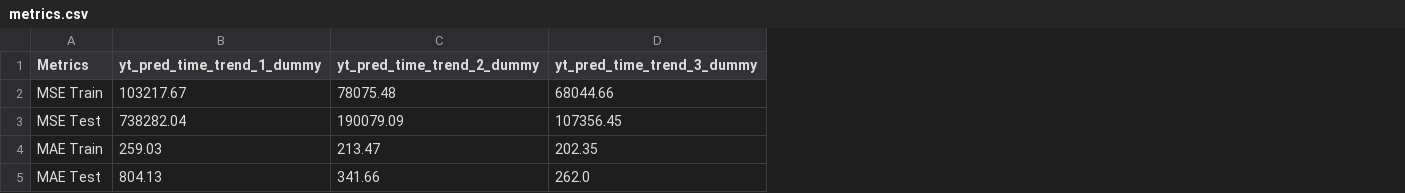
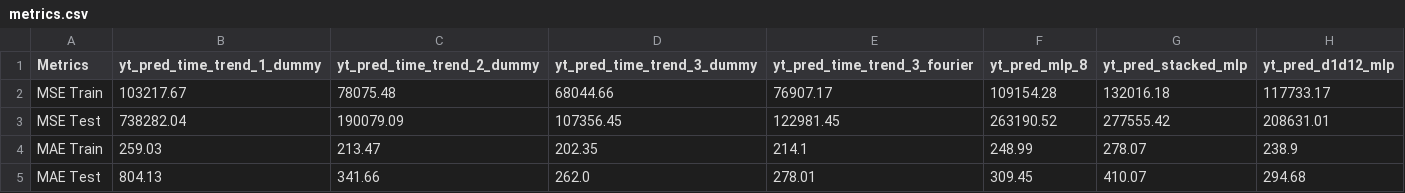
Before and after one commit to 2024-2-analitica-predictiva/2024-2-PRE-14-prediccion-de-series-de-tiempo-Ezapataq07, a CSV file: files/output/metrics.csv, drawn as a sheet; the diff names each change by its address in the sheet, - before the commit and + after, or states it on an @@ line.

```diff
--- a/files/output/metrics.csv
+++ b/files/output/metrics.csv
+column E (yt_pred_time_trend_3_fourier), rows 2-5: 76907.17 | 122981.45 | 214.1 | 278.01
+column F (yt_pred_mlp_8), rows 2-5: 109154.28 | 263190.52 | 248.99 | 309.45
+column G (yt_pred_stacked_mlp), rows 2-5: 132016.18 | 277555.42 | 278.07 | 410.07
+column H (yt_pred_d1d12_mlp), rows 2-5: 117733.17 | 208631.01 | 238.9 | 294.68
```
Also changed, not shown: 9 other files.
